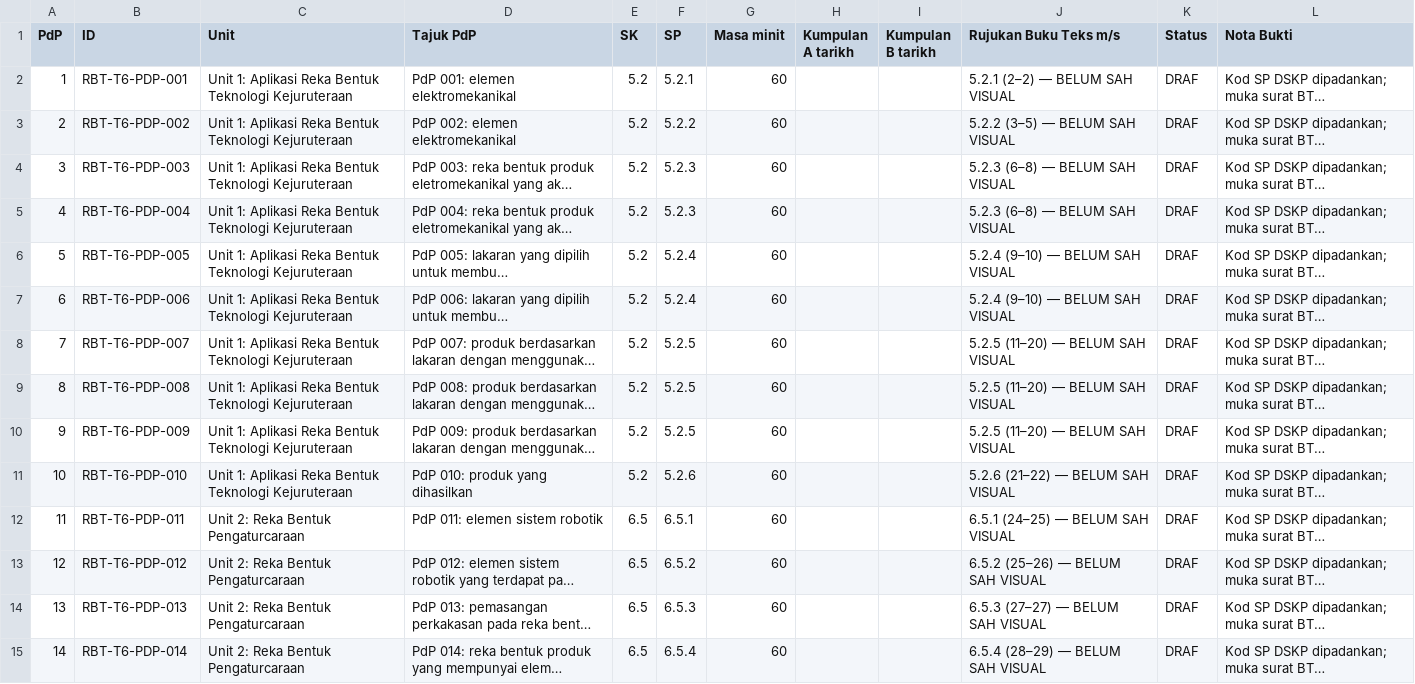
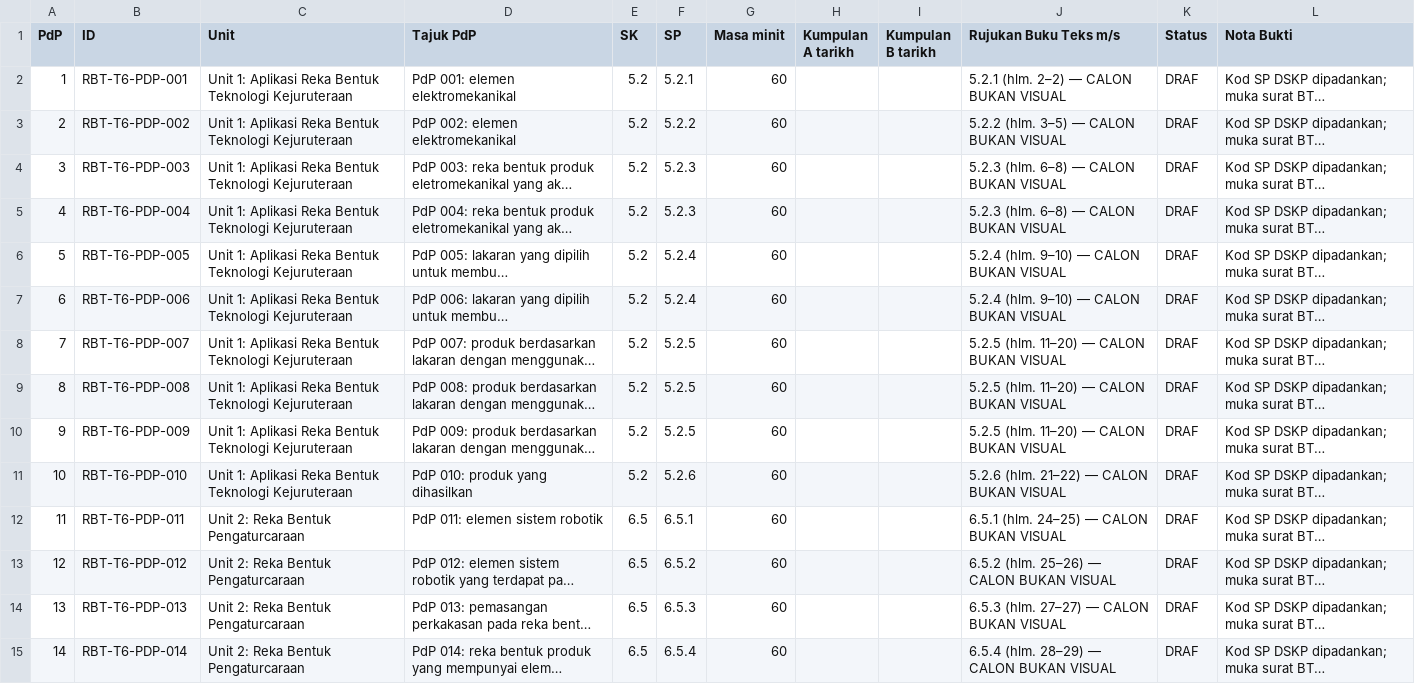
Before and after one commit to nurynayreen88/CikguLaju-AI, a CSV file: rpt_2027/rbt/RPT_RBT_T6_2027_DRAF.csv, drawn as a sheet; only a part is shown; long unchanged cells end in …; the diff covers the shown part only; the diff names each change by its address in the sheet, - before the commit and + after, or states it on an @@ line.

Commit message:
RBT Y6 RPT: add printed-page candidates for every 8.1 SP

```diff
--- a/rpt_2027/rbt/RPT_RBT_T6_2027_DRAF.csv
+++ b/rpt_2027/rbt/RPT_RBT_T6_2027_DRAF.csv
-J2 (Rujukan Buku Teks m/s): 5.2.1 (2–2) — BELUM SAH VISUAL
+J2 (Rujukan Buku Teks m/s): 5.2.1 (hlm. 2–2) — CALON BUKAN VISUAL
-J3 (Rujukan Buku Teks m/s): 5.2.2 (3–5) — BELUM SAH VISUAL
+J3 (Rujukan Buku Teks m/s): 5.2.2 (hlm. 3–5) — CALON BUKAN VISUAL
-J4:J5 (Rujukan Buku Teks m/s): 5.2.3 (6–8) — BELUM SAH VISUAL
+J4:J5 (Rujukan Buku Teks m/s): 5.2.3 (hlm. 6–8) — CALON BUKAN VISUAL
-J6:J7 (Rujukan Buku Teks m/s): 5.2.4 (9–10) — BELUM SAH VISUAL
+J6:J7 (Rujukan Buku Teks m/s): 5.2.4 (hlm. 9–10) — CALON BUKAN VISUAL
-J8:J10 (Rujukan Buku Teks m/s): 5.2.5 (11–20) — BELUM SAH VISUAL
+J8:J10 (Rujukan Buku Teks m/s): 5.2.5 (hlm. 11–20) — CALON BUKAN VISUAL
-J11 (Rujukan Buku Teks m/s): 5.2.6 (21–22) — BELUM SAH VISUAL
+J11 (Rujukan Buku Teks m/s): 5.2.6 (hlm. 21–22) — CALON BUKAN VISUAL
-J12 (Rujukan Buku Teks m/s): 6.5.1 (24–25) — BELUM SAH VISUAL
+J12 (Rujukan Buku Teks m/s): 6.5.1 (hlm. 24–25) — CALON BUKAN VISUAL
-J13 (Rujukan Buku Teks m/s): 6.5.2 (25–26) — BELUM SAH VISUAL
+J13 (Rujukan Buku Teks m/s): 6.5.2 (hlm. 25–26) — CALON BUKAN VISUAL
-J14 (Rujukan Buku Teks m/s): 6.5.3 (27–27) — BELUM SAH VISUAL
+J14 (Rujukan Buku Teks m/s): 6.5.3 (hlm. 27–27) — CALON BUKAN VISUAL
-J15 (Rujukan Buku Teks m/s): 6.5.4 (28–29) — BELUM SAH VISUAL
+J15 (Rujukan Buku Teks m/s): 6.5.4 (hlm. 28–29) — CALON BUKAN VISUAL
```
Also changed, not shown: 18 edited cells elsewhere in this file.
